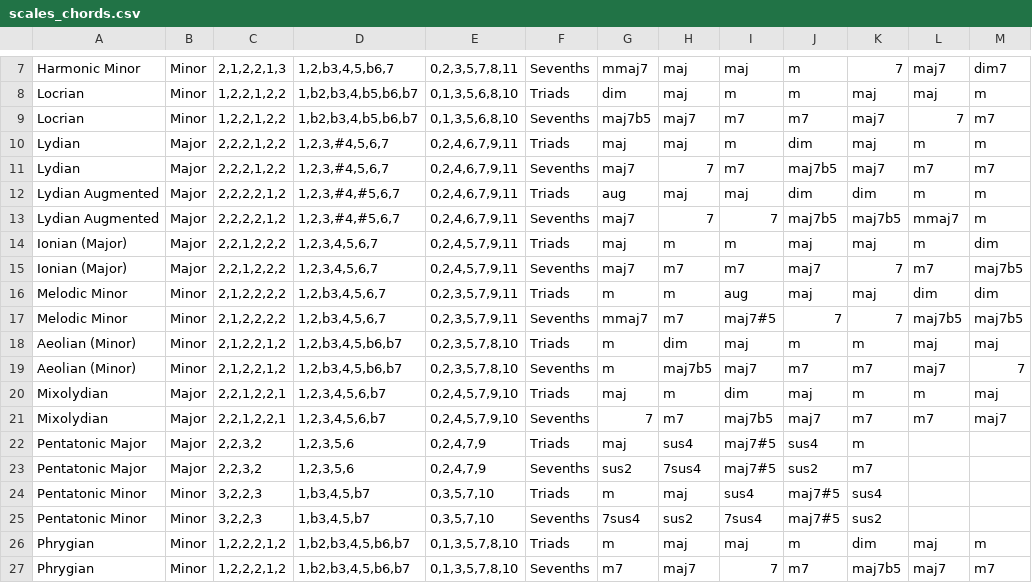
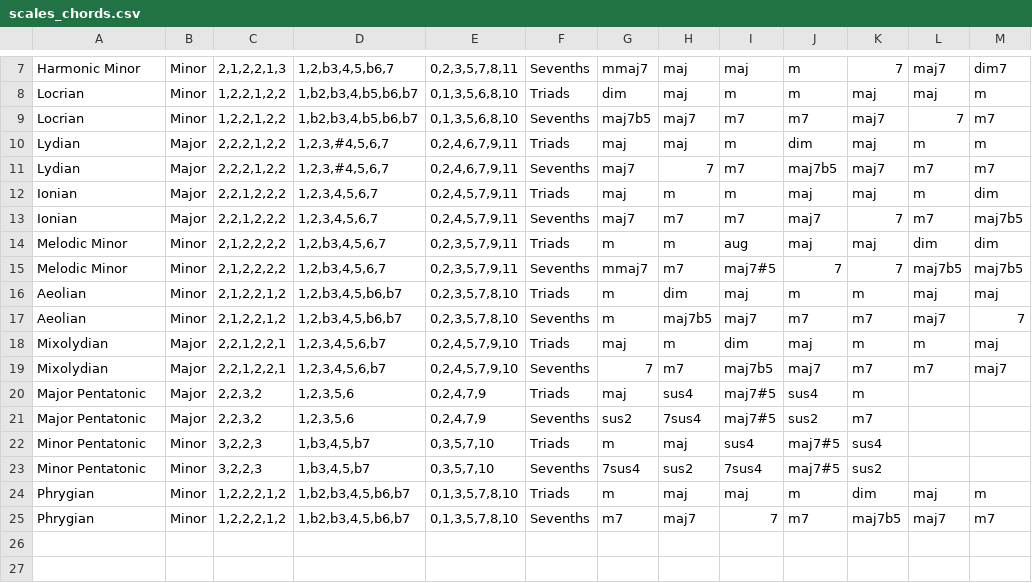
Before and after one commit to Emaj7th/chord_progression_generator, a CSV file: data/scales_chords.csv, drawn as a sheet; only a part is shown, gaps mark what is left out.

Commit message:
replaced previous logic/code with pianissimo, started testing tone.js
replaced previous logic/code with pianissimo, started testing tone.js
had to modify names in scale_chords.js
created new keyboard_rhythms.csv file for upcoming tone.js feature
customized the design more, added fonts

```diff
--- a/data/scales_chords.csv
+++ b/data/scales_chords.csv
@@ -11,16 +11,14 @@ Lydian,Major,"2,2,2,1,2,2","1,2,3,#4,5,6,7","0,2,4,6,7,9,11",Triads,maj,maj,m,di
 Lydian,Major,"2,2,2,1,2,2","1,2,3,#4,5,6,7","0,2,4,6,7,9,11",Sevenths,maj7,7,m7,maj7b5,maj7,m7,m7
-Lydian Augmented,Major,"2,2,2,2,1,2","1,2,3,#4,#5,6,7","0,2,4,6,7,9,11",Triads,aug,maj,maj,dim,dim,m,m
-Lydian Augmented,Major,"2,2,2,2,1,2","1,2,3,#4,#5,6,7","0,2,4,6,7,9,11",Sevenths,maj7,7,7,maj7b5,maj7b5,mmaj7,m
-Ionian (Major),Major,"2,2,1,2,2,2","1,2,3,4,5,6,7","0,2,4,5,7,9,11",Triads,maj,m,m,maj,maj,m,dim
-Ionian (Major),Major,"2,2,1,2,2,2","1,2,3,4,5,6,7","0,2,4,5,7,9,11",Sevenths,maj7,m7,m7,maj7,7,m7,maj7b5
+Ionian,Major,"2,2,1,2,2,2","1,2,3,4,5,6,7","0,2,4,5,7,9,11",Triads,maj,m,m,maj,maj,m,dim
+Ionian,Major,"2,2,1,2,2,2","1,2,3,4,5,6,7","0,2,4,5,7,9,11",Sevenths,maj7,m7,m7,maj7,7,m7,maj7b5
 Melodic Minor,Minor,"2,1,2,2,2,2","1,2,b3,4,5,6,7","0,2,3,5,7,9,11",Triads,m,m,aug,maj,maj,dim,dim
 Melodic Minor,Minor,"2,1,2,2,2,2","1,2,b3,4,5,6,7","0,2,3,5,7,9,11",Sevenths,mmaj7,m7,maj7#5,7,7,maj7b5,maj7b5
-Aeolian (Minor),Minor,"2,1,2,2,1,2","1,2,b3,4,5,b6,b7","0,2,3,5,7,8,10",Triads,m,dim,maj,m,m,maj,maj
-Aeolian (Minor),Minor,"2,1,2,2,1,2","1,2,b3,4,5,b6,b7","0,2,3,5,7,8,10",Sevenths,m,maj7b5,maj7,m7,m7,maj7,7
+Aeolian,Minor,"2,1,2,2,1,2","1,2,b3,4,5,b6,b7","0,2,3,5,7,8,10",Triads,m,dim,maj,m,m,maj,maj
+Aeolian,Minor,"2,1,2,2,1,2","1,2,b3,4,5,b6,b7","0,2,3,5,7,8,10",Sevenths,m,maj7b5,maj7,m7,m7,maj7,7
 Mixolydian,Major,"2,2,1,2,2,1","1,2,3,4,5,6,b7","0,2,4,5,7,9,10",Triads,maj,m,dim,maj,m,m,maj
 Mixolydian,Major,"2,2,1,2,2,1","1,2,3,4,5,6,b7","0,2,4,5,7,9,10",Sevenths,7,m7,maj7b5,maj7,m7,m7,maj7
-Pentatonic Major,Major,"2,2,3,2","1,2,3,5,6","0,2,4,7,9",Triads,maj,sus4,maj7#5,sus4,m,,
-Pentatonic Major,Major,"2,2,3,2","1,2,3,5,6","0,2,4,7,9",Sevenths,sus2,7sus4,maj7#5,sus2,m7,,
-Pentatonic Minor,Minor,"3,2,2,3","1,b3,4,5,b7","0,3,5,7,10 ",Triads,m,maj,sus4,maj7#5,sus4,,
-Pentatonic Minor,Minor,"3,2,2,3","1,b3,4,5,b7","0,3,5,7,10 ",Sevenths,7sus4,sus2,7sus4,maj7#5,sus2,,
+Major Pentatonic,Major,"2,2,3,2","1,2,3,5,6","0,2,4,7,9",Triads,maj,sus4,maj7#5,sus4,m,,
+Major Pentatonic,Major,"2,2,3,2","1,2,3,5,6","0,2,4,7,9",Sevenths,sus2,7sus4,maj7#5,sus2,m7,,
+Minor Pentatonic,Minor,"3,2,2,3","1,b3,4,5,b7","0,3,5,7,10 ",Triads,m,maj,sus4,maj7#5,sus4,,
+Minor Pentatonic,Minor,"3,2,2,3","1,b3,4,5,b7","0,3,5,7,10 ",Sevenths,7sus4,sus2,7sus4,maj7#5,sus2,,
 Phrygian,Minor,"1,2,2,2,1,2","1,b2,b3,4,5,b6,b7","0,1,3,5,7,8,10",Triads,m,maj,maj,m,dim,maj,m
```
Also changed, not shown: 6 other files.
